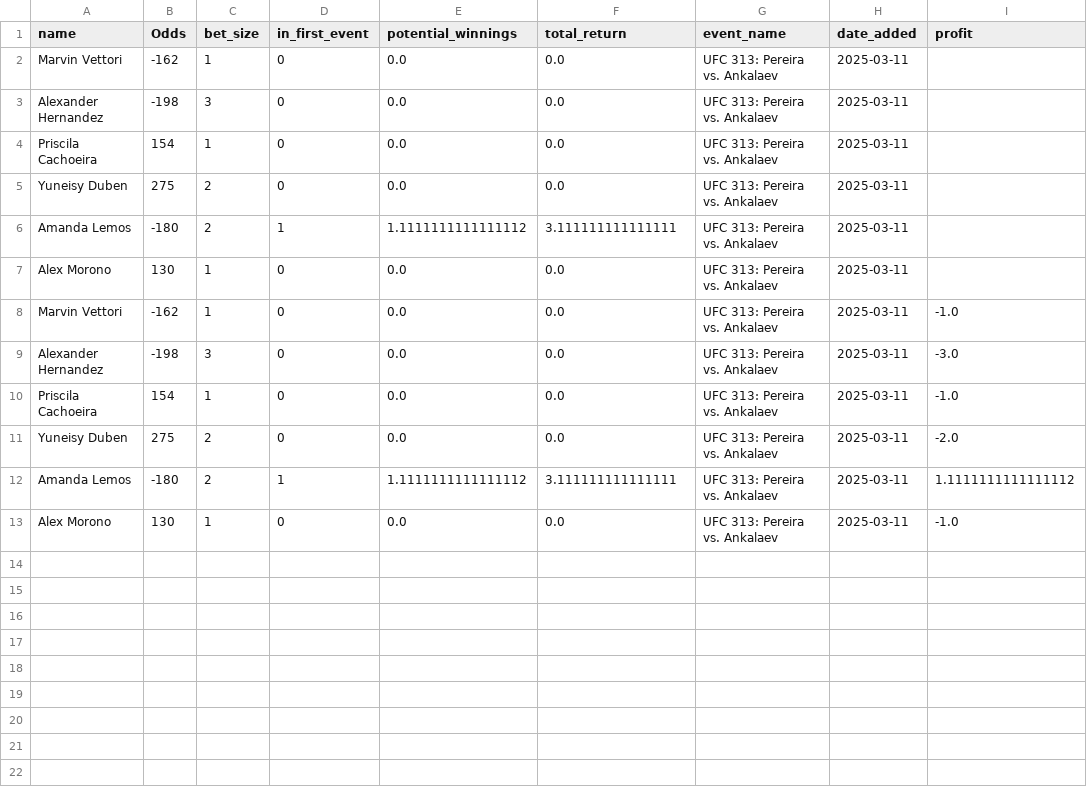
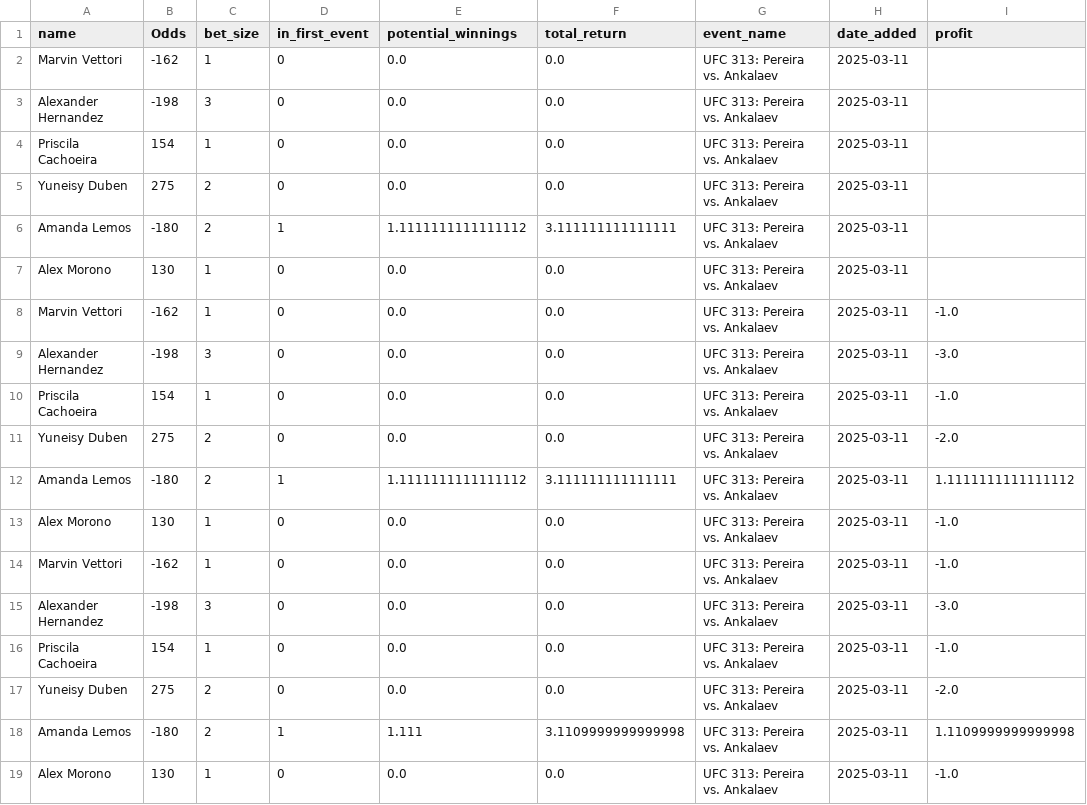
Before and after one commit to zwinship/UFC_Model, a CSV file: results/all_betting_results.csv, drawn as a sheet; the diff names each change by its address in the sheet, - before the commit and + after, or states it on an @@ line.

Commit message:
Append betting results for UFC 313: Pereira vs. Ankalaev 2025-03-11

```diff
--- a/results/all_betting_results.csv
+++ b/results/all_betting_results.csv
+row 14: Marvin Vettori | -162 | 1 | 0 | 0.0 | 0.0 | UFC 313: Pereira vs. Ankalaev | 2025-03-11 | -1.0
+row 15: Alexander Hernandez | -198 | 3 | 0 | 0.0 | 0.0 | UFC 313: Pereira vs. Ankalaev | 2025-03-11 | -3.0
+row 16: Priscila Cachoeira | 154 | 1 | 0 | 0.0 | 0.0 | UFC 313: Pereira vs. Ankalaev | 2025-03-11 | -1.0
+row 17: Yuneisy Duben | 275 | 2 | 0 | 0.0 | 0.0 | UFC 313: Pereira vs. Ankalaev | 2025-03-11 | -2.0
+row 18: Amanda Lemos | -180 | 2 | 1 | 1.111 | 3.1109999999999998 | UFC 313: Pereira vs. Ankalaev | 2025-03-11 | 1.1109999999999998
+row 19: Alex Morono | 130 | 1 | 0 | 0.0 | 0.0 | UFC 313: Pereira vs. Ankalaev | 2025-03-11 | -1.0
```
